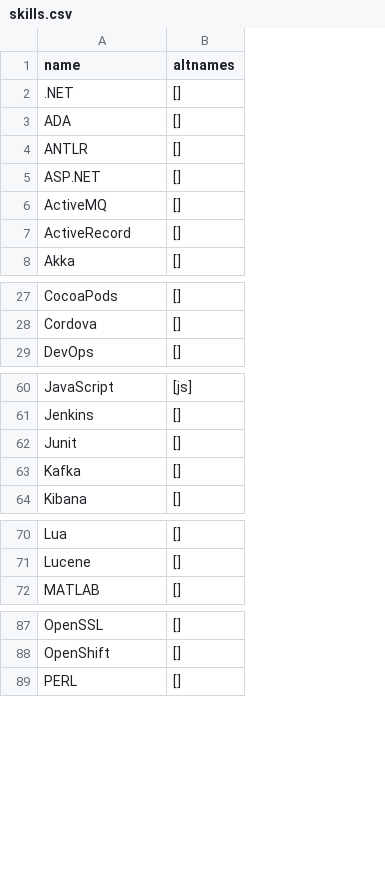
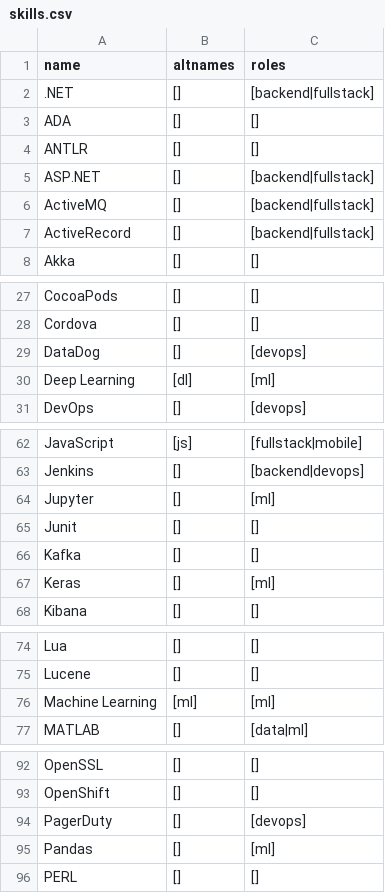
Before and after one commit to smcaleese/resume-analyzer, a CSV file: src/backend/skills.csv, drawn as a sheet; only a part is shown, gaps mark what is left out; the diff covers the shown part only; the diff names each change by its address in the sheet, - before the commit and + after, or states it on an @@ line.

Commit message:
Added ability to filter skill counts by role

```diff
--- a/src/backend/skills.csv
+++ b/src/backend/skills.csv
+column C (roles), rows 2-8: [backend|fullstack] | [] | [] | [backend|fullstack] | [backend|fullstack] | [backend|fullstack] | []; rows 27-28: [] | []; row 31: [devops]; rows 62-63: [fullstack|mobile] | [backend|devops]; rows 65-66: [] | []; row 68: []; rows 74-75: [] | []; row 77: [data|ml]; rows 92-93: [] | []; row 96: []
+row 29: DataDog | [] | [devops]
+row 30: Deep Learning | [dl] | [ml]
+row 64: Jupyter | [] | [ml]
+row 67: Keras | [] | [ml]
+row 76: Machine Learning | [ml] | [ml]
+row 94: PagerDuty | [] | [devops]
+row 95: Pandas | [] | [ml]
```
Also changed, not shown: 3 added rows elsewhere in this file, src/backend/soft-skills.csv, 12 other files.
